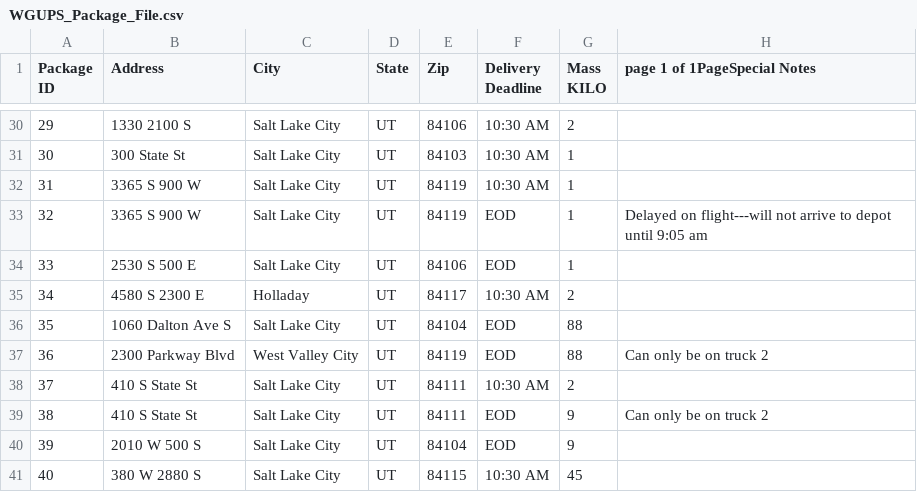
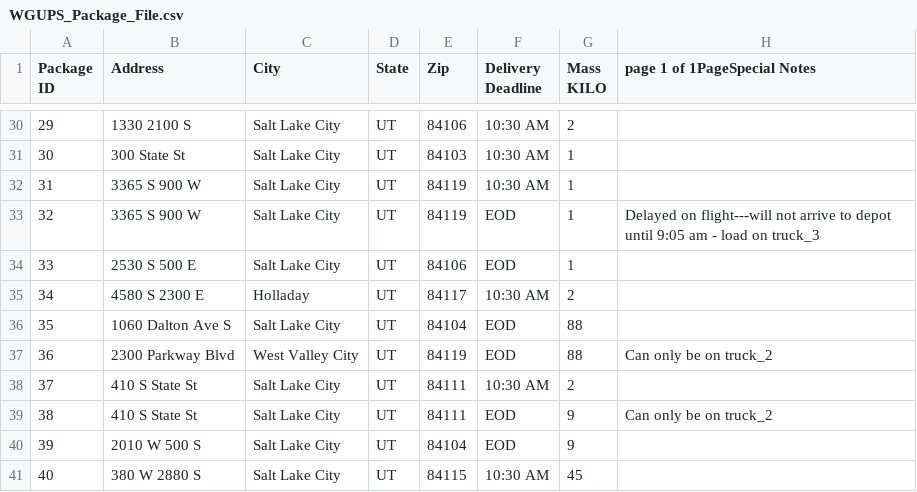
Before and after one commit to r3m3dial-g3nius/WGUPS_parcel_delivery, a CSV file: WGUPS_Package_File.csv, drawn as a sheet; only a part is shown, gaps mark what is left out; the diff covers the shown part only.

```diff
--- a/WGUPS_Package_File.csv
+++ b/WGUPS_Package_File.csv
@@ -35,3 +35,3 @@ KILO",page 1 of 1PageSpecial Notes
 31,3365 S 900 W,Salt Lake City,UT,84119,10:30 AM,1,
-32,3365 S 900 W,Salt Lake City,UT,84119,EOD,1,Delayed on flight---will not arrive to depot until 9:05 am
+32,3365 S 900 W,Salt Lake City,UT,84119,EOD,1,Delayed on flight---will not arrive to depot until 9:05 am - load on truck_3
 33,2530 S 500 E,Salt Lake City,UT,84106,EOD,1,
@@ -39,5 +39,5 @@ KILO",page 1 of 1PageSpecial Notes
 35,1060 Dalton Ave S,Salt Lake City,UT,84104,EOD,88,
-36,2300 Parkway Blvd,West Valley City,UT,84119,EOD,88,Can only be on truck 2
+36,2300 Parkway Blvd,West Valley City,UT,84119,EOD,88,Can only be on truck_2
 37,410 S State St,Salt Lake City,UT,84111,10:30 AM,2,
-38,410 S State St,Salt Lake City,UT,84111,EOD,9,Can only be on truck 2
+38,410 S State St,Salt Lake City,UT,84111,EOD,9,Can only be on truck_2
 39,2010 W 500 S,Salt Lake City,UT,84104,EOD,9,
```
Also changed, not shown: 13 edited cells elsewhere in this file, 2 other files.
